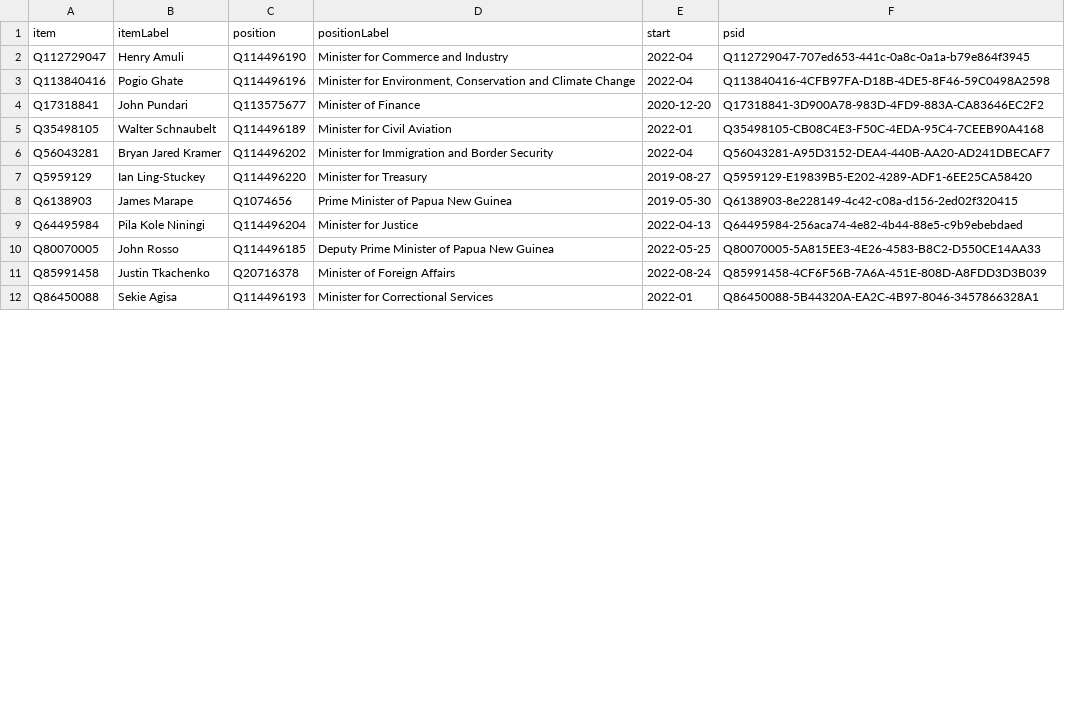
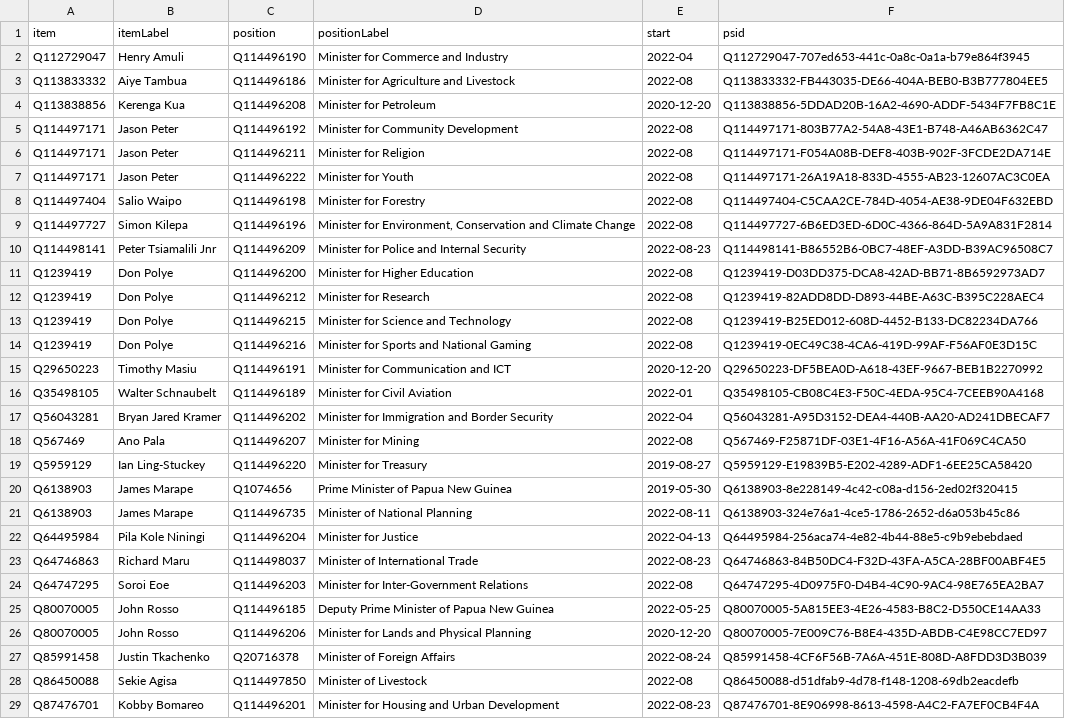
Before and after one commit to every-politician-scrapers/papua-new-guinea, a CSV file: wikidata/results/current-cabinet.csv, drawn as a sheet; only a part is shown; the diff covers the shown part only.

Commit message:
Run SPARQL queries

```diff
--- a/wikidata/results/current-cabinet.csv
+++ b/wikidata/results/current-cabinet.csv
@@ -2,11 +2,28 @@ item,itemLabel,position,positionLabel,start,psid
 Q112729047,Henry Amuli,Q114496190,Minister for Commerce and Industry,2022-04,Q112729047-707ed653-441c-0a8c-0a1a-b79e864f3945
-Q113840416,Pogio Ghate,Q114496196,"Minister for Environment, Conservation and Climate Change",2022-04,Q113840416-4CFB97FA-D18B-4DE5-8F46-59C0498A2598
-Q17318841,John Pundari,Q113575677,Minister of Finance,2020-12-20,Q17318841-3D900A78-983D-4FD9-883A-CA83646EC2F2
+Q113833332,Aiye Tambua,Q114496186,Minister for Agriculture and Livestock,2022-08,Q113833332-FB443035-DE66-404A-BEB0-B3B777804EE5
+Q113838856,Kerenga Kua,Q114496208,Minister for Petroleum,2020-12-20,Q113838856-5DDAD20B-16A2-4690-ADDF-5434F7FB8C1E
+Q114497171,Jason Peter,Q114496192,Minister for Community Development,2022-08,Q114497171-803B77A2-54A8-43E1-B748-A46AB6362C47
+Q114497171,Jason Peter,Q114496211,Minister for Religion,2022-08,Q114497171-F054A08B-DEF8-403B-902F-3FCDE2DA714E
+Q114497171,Jason Peter,Q114496222,Minister for Youth,2022-08,Q114497171-26A19A18-833D-4555-AB23-12607AC3C0EA
+Q114497404,Salio Waipo,Q114496198,Minister for Forestry,2022-08,Q114497404-C5CAA2CE-784D-4054-AE38-9DE04F632EBD
+Q114497727,Simon Kilepa,Q114496196,"Minister for Environment, Conservation and Climate Change",2022-08,Q114497727-6B6ED3ED-6D0C-4366-864D-5A9A831F2814
+Q114498141,Peter Tsiamalili Jnr,Q114496209,Minister for Police and Internal Security,2022-08-23,Q114498141-B86552B6-0BC7-48EF-A3DD-B39AC96508C7
+Q1239419,Don Polye,Q114496200,Minister for Higher Education,2022-08,Q1239419-D03DD375-DCA8-42AD-BB71-8B6592973AD7
+Q1239419,Don Polye,Q114496212,Minister for Research,2022-08,Q1239419-82ADD8DD-D893-44BE-A63C-B395C228AEC4
+Q1239419,Don Polye,Q114496215,Minister for Science and Technology,2022-08,Q1239419-B25ED012-608D-4452-B133-DC82234DA766
+Q1239419,Don Polye,Q114496216,Minister for Sports and National Gaming,2022-08,Q1239419-0EC49C38-4CA6-419D-99AF-F56AF0E3D15C
+Q29650223,Timothy Masiu,Q114496191,Minister for Communication and ICT,2020-12-20,Q29650223-DF5BEA0D-A618-43EF-9667-BEB1B2270992
 Q35498105,Walter Schnaubelt,Q114496189,Minister for Civil Aviation,2022-01,Q35498105-CB08C4E3-F50C-4EDA-95C4-7CEEB90A4168
 Q56043281,Bryan Jared Kramer,Q114496202,Minister for Immigration and Border Security,2022-04,Q56043281-A95D3152-DEA4-440B-AA20-AD241DBECAF7
+Q567469,Ano Pala,Q114496207,Minister for Mining,2022-08,Q567469-F25871DF-03E1-4F16-A56A-41F069C4CA50
 Q5959129,Ian Ling-Stuckey,Q114496220,Minister for Treasury,2019-08-27,Q5959129-E19839B5-E202-4289-ADF1-6EE25CA58420
 Q6138903,James Marape,Q1074656,Prime Minister of Papua New Guinea,2019-05-30,Q6138903-8e228149-4c42-c08a-d156-2ed02f320415
+Q6138903,James Marape,Q114496735,Minister of National Planning,2022-08-11,Q6138903-324e76a1-4ce5-1786-2652-d6a053b45c86
 Q64495984,Pila Kole Niningi,Q114496204,Minister for Justice,2022-04-13,Q64495984-256aca74-4e82-4b44-88e5-c9b9ebebdaed
+Q64746863,Richard Maru,Q114498037,Minister of International Trade,2022-08-23,Q64746863-84B50DC4-F32D-43FA-A5CA-28BF00ABF4E5
+Q64747295,Soroi Eoe,Q114496203,Minister for Inter-Government Relations,2022-08,Q64747295-4D0975F0-D4B4-4C90-9AC4-98E765EA2BA7
 Q80070005,John Rosso,Q114496185,Deputy Prime Minister of Papua New Guinea,2022-05-25,Q80070005-5A815EE3-4E26-4583-B8C2-D550CE14AA33
+Q80070005,John Rosso,Q114496206,Minister for Lands and Physical Planning,2020-12-20,Q80070005-7E009C76-B8E4-435D-ABDB-C4E98CC7ED97
 Q85991458,Justin Tkachenko,Q20716378,Minister of Foreign Affairs,2022-08-24,Q85991458-4CF6F56B-7A6A-451E-808D-A8FDD3D3B039
-Q86450088,Sekie Agisa,Q114496193,Minister for Correctional Services,2022-01,Q86450088-5B44320A-EA2C-4B97-8046-3457866328A1
+Q86450088,Sekie Agisa,Q114497850,Minister of Livestock,2022-08,Q86450088-d51dfab9-4d78-f148-1208-69db2eacdefb
+Q87476701,Kobby Bomareo,Q114496201,Minister for Housing and Urban Development,2022-08-23,Q87476701-8E906998-8613-4598-A4C2-FA7EF0CB4F4A
```
Also changed, not shown: 7 added rows, 1 removed row and 8 edited cells elsewhere in this file.
